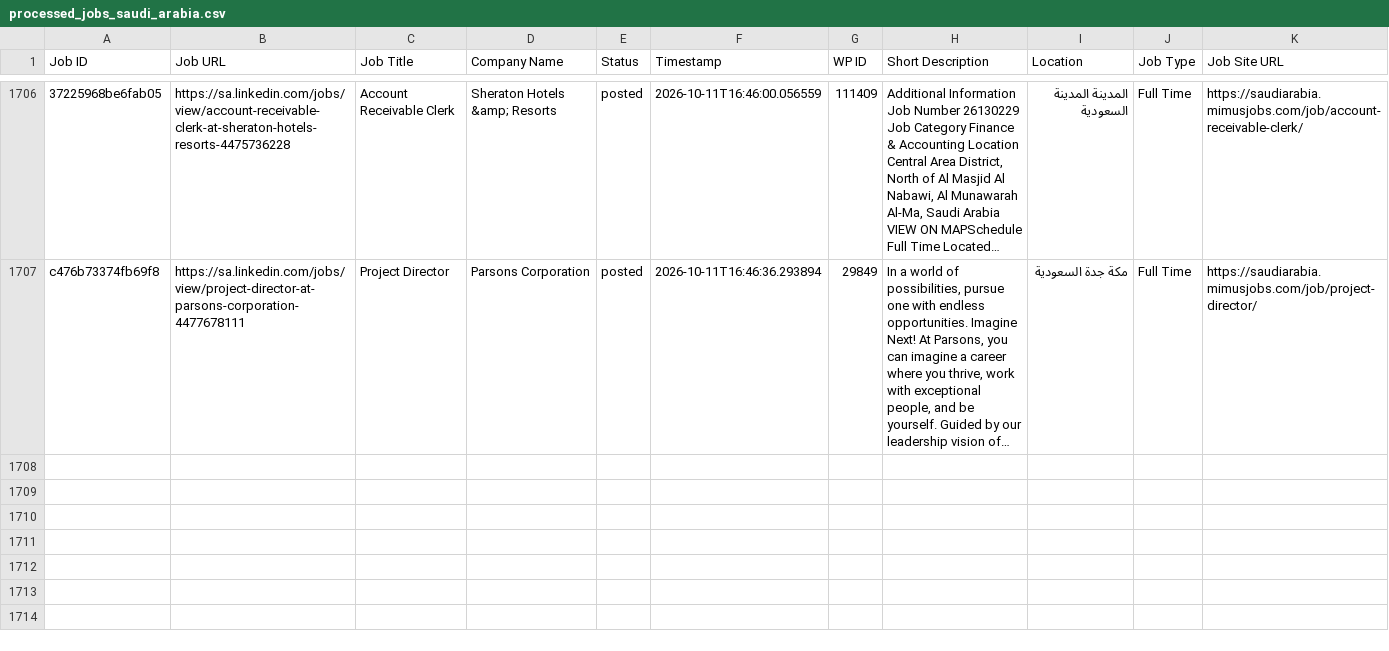
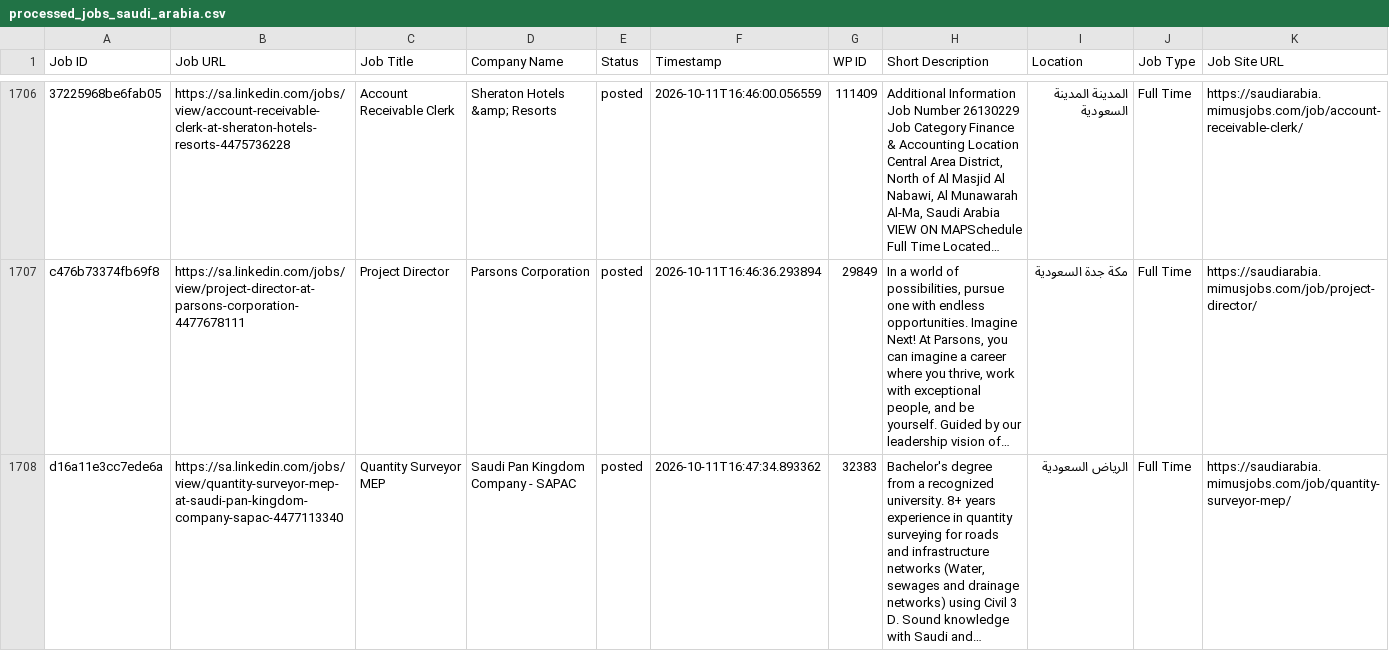
Before and after one commit to projectfetcher/salinkedin, a CSV file: processed_jobs_saudi_arabia.csv, drawn as a sheet; only a part is shown, gaps mark what is left out; the diff names each change by its address in the sheet, - before the commit and + after, or states it on an @@ line.

```diff
--- a/processed_jobs_saudi_arabia.csv
+++ b/processed_jobs_saudi_arabia.csv
+row 1708: d16a11e3cc7ede6a | https://sa.linkedin.com/jobs/view/quantity-surveyor-mep-at-saudi-pan-kingdom-company-sapac-4477113340 | Quantity Surveyor MEP | Saudi Pan Kingdom Company - SAPAC | posted | 2026-10-11T16:47:34.893362 | 32383 | Bachelor's degree from a recognized university. 8+ years experience in quantity surveying for roads and infrastructure networks (Water, sewages and drainage networks) using Civil 3 D. Sound knowledge with Saudi and… | الرياض السعودية | Full Time | https://saudiarabia.mimusjobs.com/job/quantity-surveyor-mep/
```
